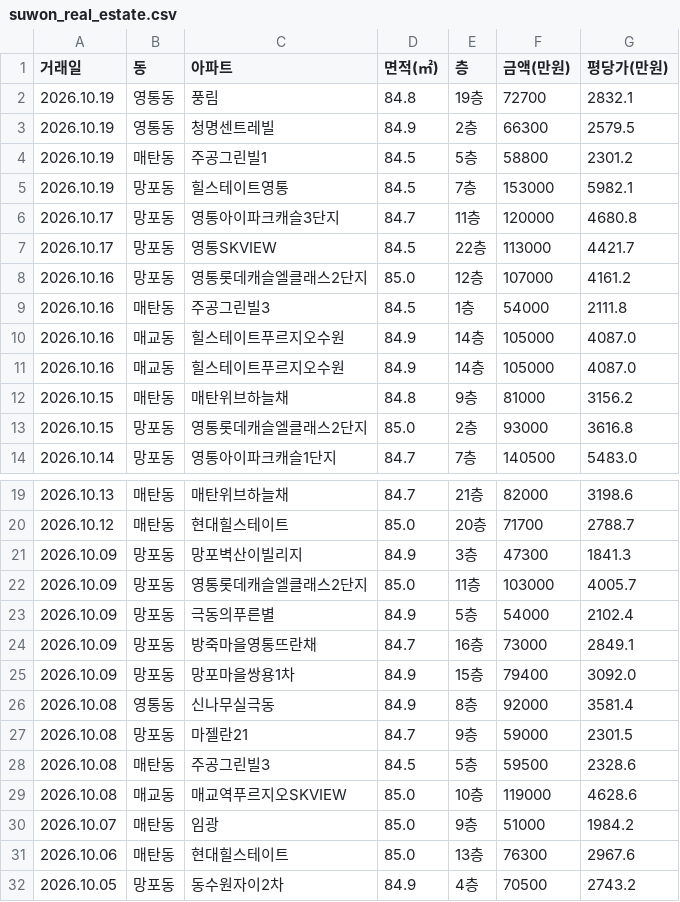
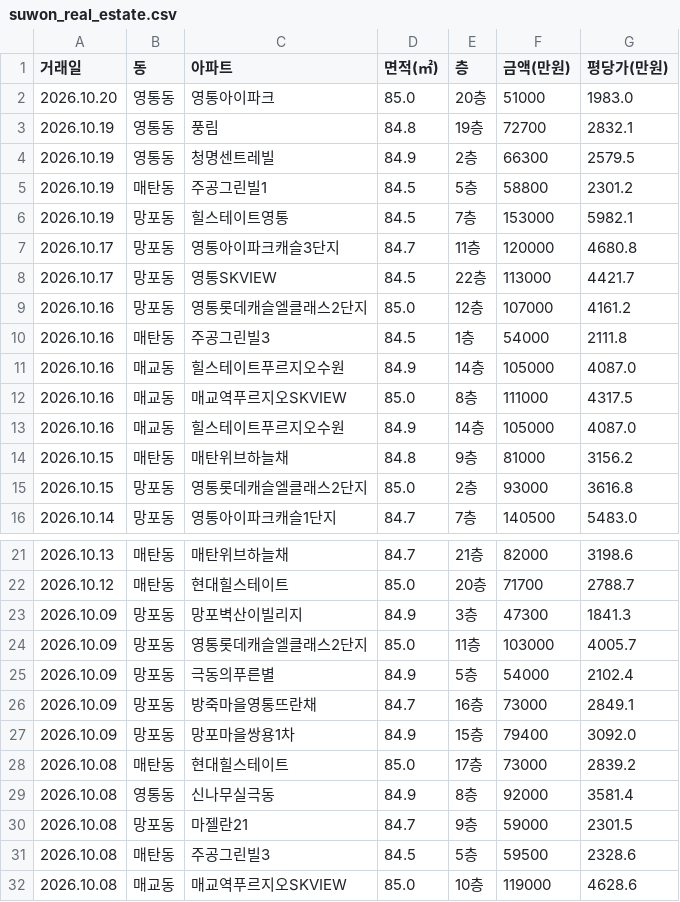
Before and after one commit to gamechris98-sketch/suwon-real-estate, a CSV file: suwon_real_estate.csv, drawn as a sheet; only a part is shown, gaps mark what is left out; the shorter side is filled out with more unchanged rows.

```diff
--- a/suwon_real_estate.csv
+++ b/suwon_real_estate.csv
@@ -1,2 +1,3 @@
 거래일,동,아파트,면적(㎡),층,금액(만원),평당가(만원)
+2026.10.20,영통동,영통아이파크,85.0,20층,51000,1983.0
 2026.10.19,영통동,풍림,84.8,19층,72700,2832.1
@@ -10,2 +11,3 @@
 2026.10.16,매교동,힐스테이트푸르지오수원,84.9,14층,105000,4087.0
+2026.10.16,매교동,매교역푸르지오SKVIEW,85.0,8층,111000,4317.5
 2026.10.16,매교동,힐스테이트푸르지오수원,84.9,14층,105000,4087.0
@@ -25,2 +27,3 @@
 2026.10.09,망포동,망포마을쌍용1차,84.9,15층,79400,3092.0
+2026.10.08,매탄동,현대힐스테이트,85.0,17층,73000,2839.2
 2026.10.08,영통동,신나무실극동,84.9,8층,92000,3581.4
```
Also changed, not shown: 2 other files.
